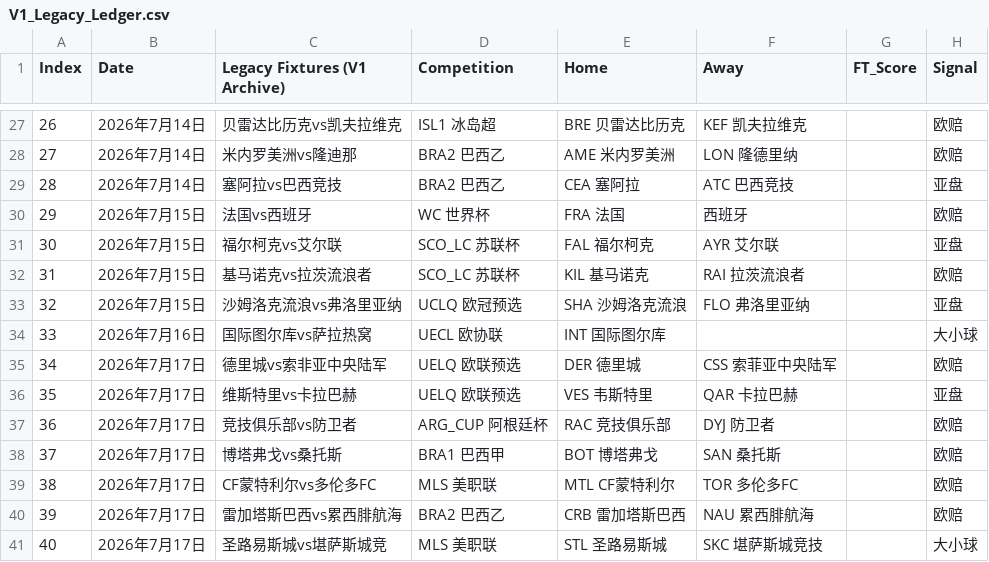
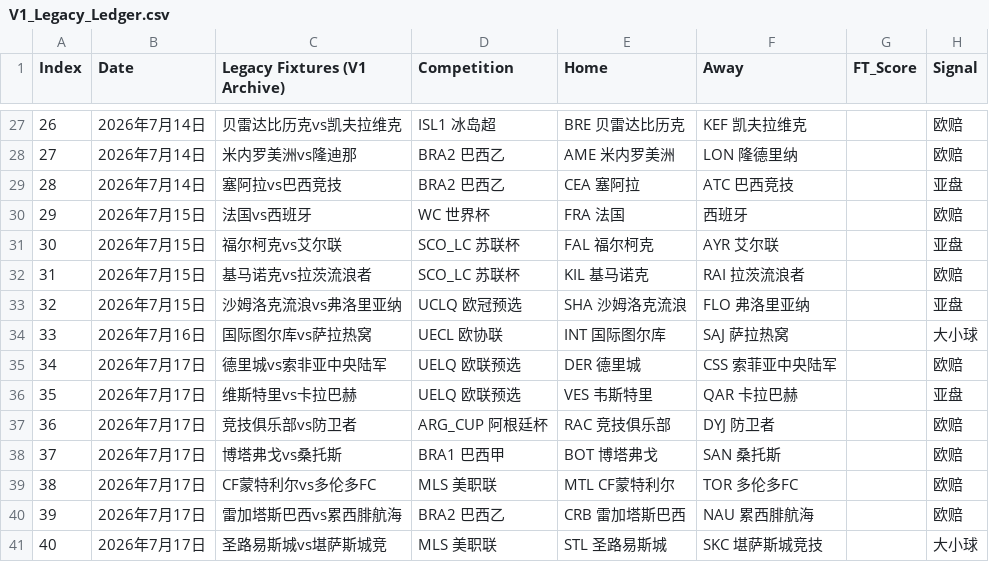
Before and after one commit to ethan-0625/predict-ledger, a CSV file: V1_Legacy_Ledger.csv, drawn as a sheet; only a part is shown, gaps mark what is left out; the diff names each change by its address in the sheet, - before the commit and + after, or states it on an @@ line.

Commit message:
Update V1_Legacy_Ledger.csv

```diff
--- a/V1_Legacy_Ledger.csv
+++ b/V1_Legacy_Ledger.csv
-F34 (Away): (empty)
+F34 (Away): SAJ 萨拉热窝
```
